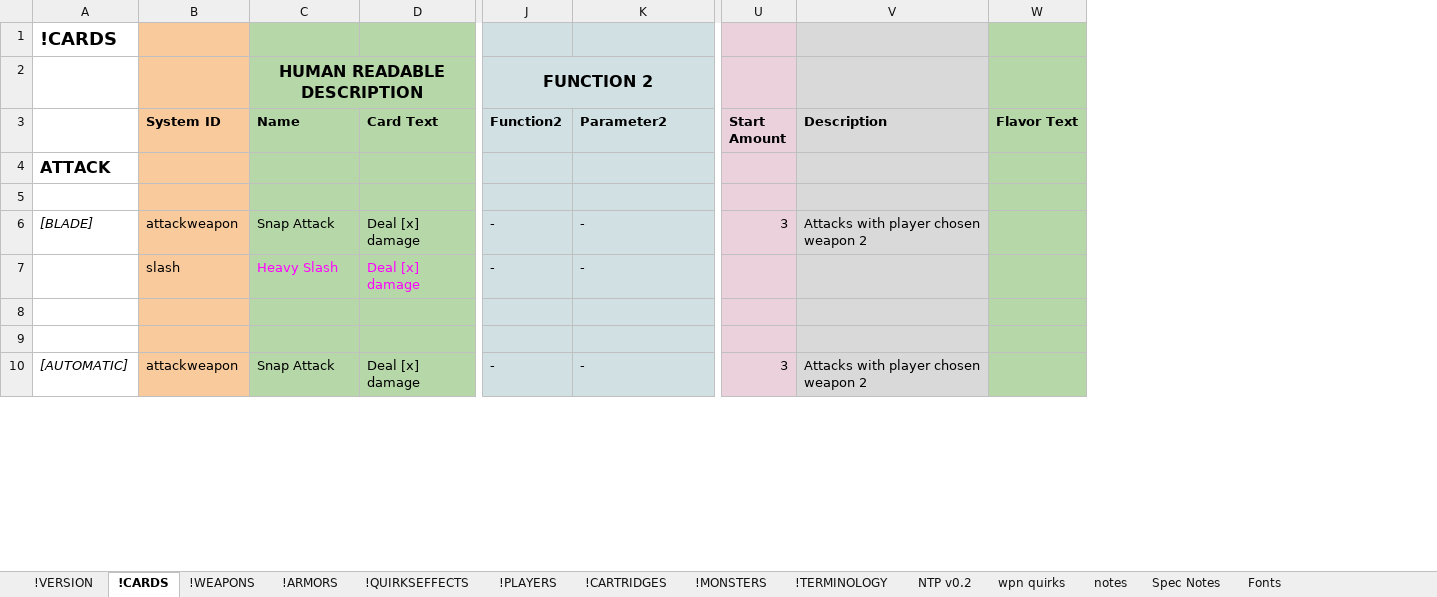
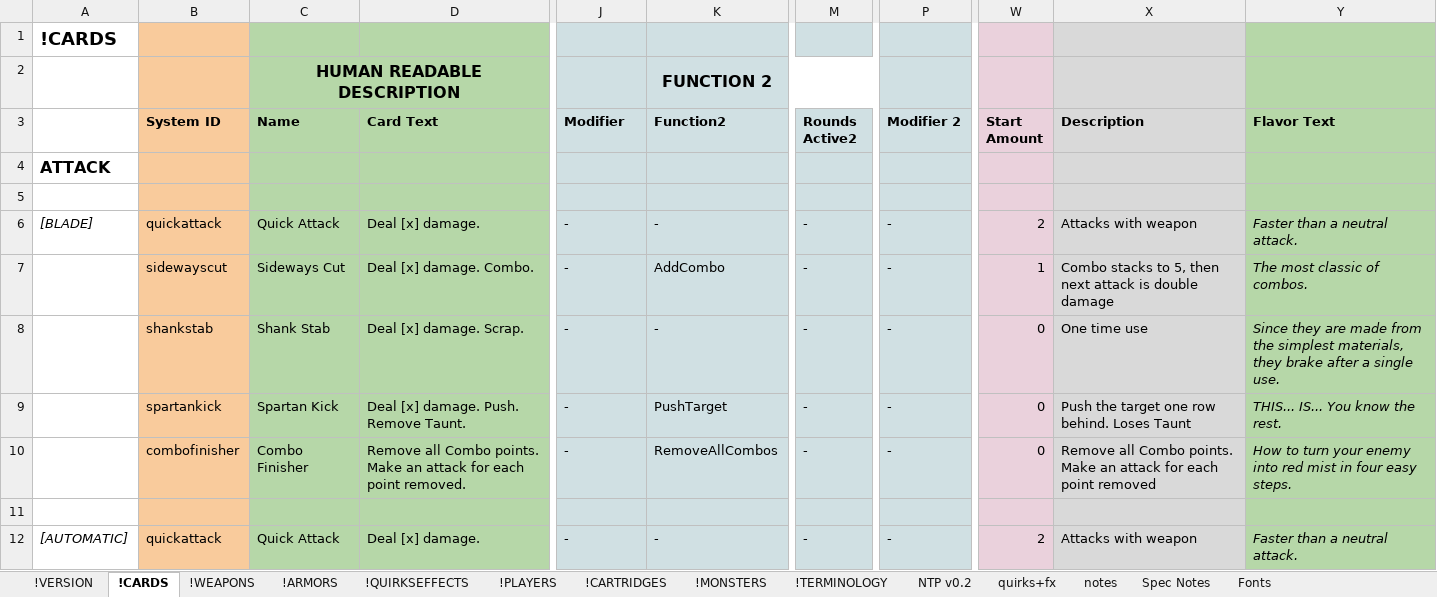
Before and after one commit to marcakafoddex/neutropia-data, an Excel workbook: game/Neutropia PROTOTYPE.xlsx, sheet !CARDS, drawn as a sheet; only a part is shown, gaps mark what is left out; values as stored, in another font and other column widths than the file's, no borders; charts and pictures not drawn; removed rows and columns are numbered as before the commit, all else as after; rows hold the shown columns only; the diff covers the shown part only; the diff names each change by its address in the sheet, - before the commit and + after, or states it on an @@ line.

```diff
--- a/game/Neutropia PROTOTYPE.xlsx (sheet !CARDS)
+++ b/game/Neutropia PROTOTYPE.xlsx (sheet !CARDS)
-sheet tab: wpn quirks
+sheet tab: quirks+fx
-column D (Card Text), rows 6-7: Deal [x] damage | Deal [x] damage; row 10: Deal [x] damage
+column D (Card Text), row 6: Deal [x] damage.; row 8: Deal [x] damage. Scrap.; row 12: Deal [x] damage.
+column M (Rounds Active2), row 6: -; row 8: -; row 12: -
+column P (Modifier 2), row 6: -; row 8: -; row 12: -
-column V (Description), row 6: Attacks with player chosen weapon 2; row 10: Attacks with player chosen weapon 2
-column W (Flavor Text), empty
+column X (Description), row 6: Attacks with weapon; row 8: One time use; row 12: Attacks with weapon
+column Y (Flavor Text), row 6: Faster than a neutral attack.; row 8: Since they are made from the simplest materials, they brake after a single use.; row 12: Faster than a neutral attack.
-J2 (Modifier): FUNCTION 2
+J2 (Modifier): (empty)
-J2:N2 merged
-K2 (Function2): (empty)
+K2 (Function2): FUNCTION 2
-K2 fill: none
+K2 fill: #D0E0E3
+K2:O2 merged
-J3: Function2
+J3: Modifier
-K3: Parameter2
+K3: Function2
-B6 (System ID): attackweapon
+B6 (System ID): quickattack
-C6 (Name): Snap Attack
+C6 (Name): Quick Attack
-W6 (Start Amount): 3
+W6 (Start Amount): 2
+row 7:  | sidewayscut | Sideways Cut | Deal [x] damage. Combo. | - | AddCombo | - | - | 1 | Combo stacks to 5, then next attack is double damage | The most classic of combos.
-B8 (System ID): slash
+B8 (System ID): shankstab
-C8 (Name): Heavy Slash
+C8 (Name): Shank Stab
-C8 text colour: #FF00FF
+C8 text colour: black
-W8 (Start Amount): (empty)
+W8 (Start Amount): 0
+row 9:  | spartankick | Spartan Kick | Deal [x] damage. Push. Remove Taunt. | - | PushTarget | - | - | 0 | Push the target one row behind. Loses Taunt | THIS... IS... You know the rest.
+row 10:  | combofinisher | Combo Finisher | Remove all Combo points. Make an attack for each point removed. | - | RemoveAllCombos | - | - | 0 | Remove all Combo points. Make an attack for each point removed | How to turn your enemy into red mist in four easy steps.
-row 9: (empty)
-B12 (System ID): attackweapon
+B12 (System ID): quickattack
-C12 (Name): Snap Attack
+C12 (Name): Quick Attack
-W12 (Start Amount): 3
+W12 (Start Amount): 2
```
Also changed, not shown: 15 added rows, 8 removed rows, 1 moved row, 69 edited cells and cell formats elsewhere in this sheet, sheet NTP v0.2, sheet quirks+fx, sheet Kopie van NTP v0.2, sheet notes, sheet !MONSTERS, sheet NTP v0.1, 7 more sheets.
